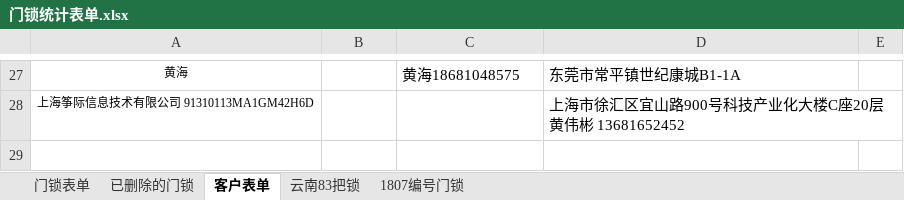
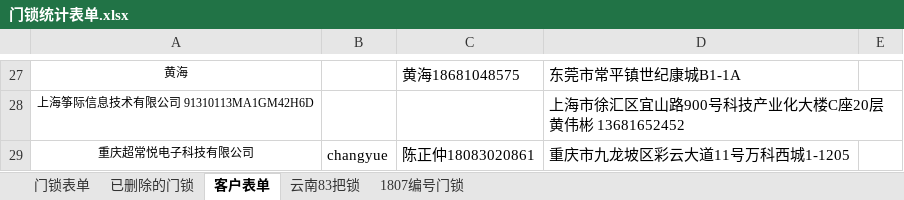
Before and after one commit to hejihong/learngit, an Excel workbook: 门锁统计表单.xlsx, sheet 客户表单, drawn as a sheet; only a part is shown, gaps mark what is left out; values as stored, in another font and other column widths than the file's, no borders; the diff names each change by its address in the sheet, - before the commit and + after, or states it on an @@ line.

```diff
--- a/门锁统计表单.xlsx (sheet 客户表单)
+++ b/门锁统计表单.xlsx (sheet 客户表单)
+row 29: 重庆超常悦电子科技有限公司 | changyue | 陈正仲18083020861 | 重庆市九龙坡区彩云大道11号万科西城1-1205
```
Also changed, not shown: sheet 1807编号门锁, 门锁出入库登记表.xlsx.
